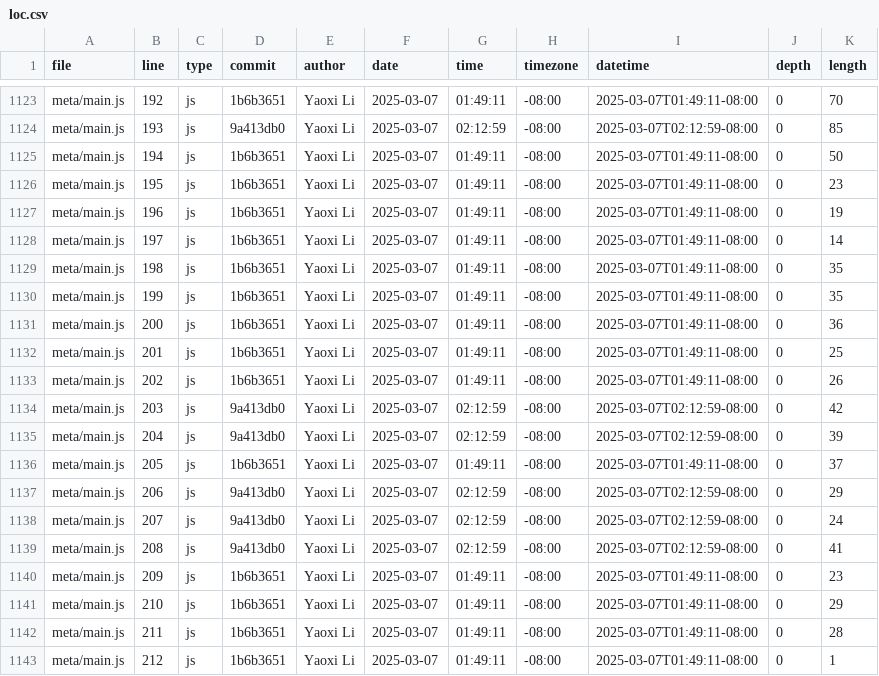
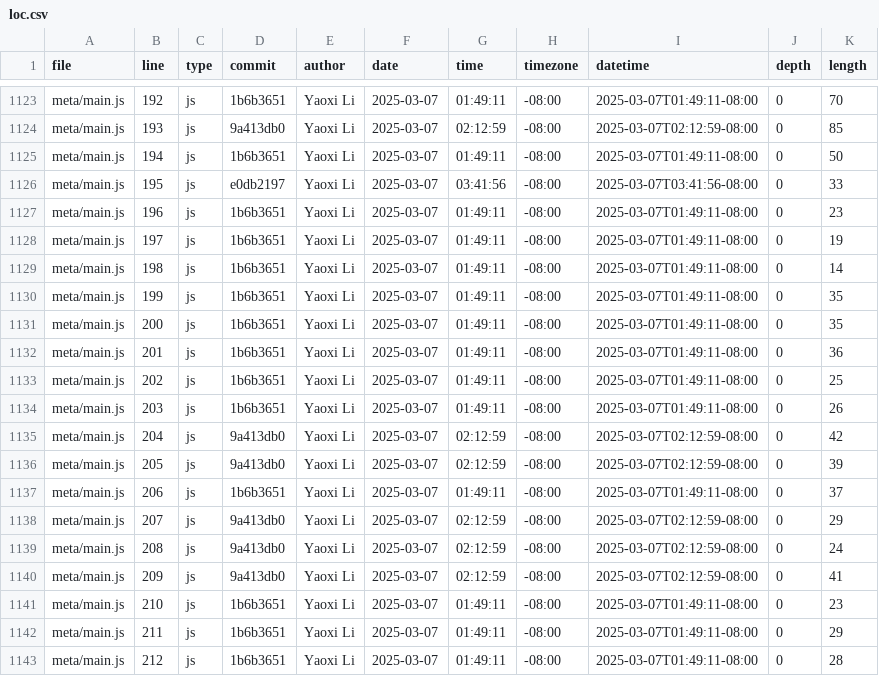
Before and after one commit to Whiteblank0/portfolio, a CSV file: meta/loc.csv, drawn as a sheet; only a part is shown, gaps mark what is left out; the diff covers the shown part only.

```diff
--- a/meta/loc.csv
+++ b/meta/loc.csv
@@ -1125,19 +1125,19 @@ meta/main.js,193,js,9a413db0,Yaoxi Li,2025-03-07,02:12:59,-08:00,2025-03-07T02:1
 meta/main.js,194,js,1b6b3651,Yaoxi Li,2025-03-07,01:49:11,-08:00,2025-03-07T01:49:11-08:00,0,50
-meta/main.js,195,js,1b6b3651,Yaoxi Li,2025-03-07,01:49:11,-08:00,2025-03-07T01:49:11-08:00,0,23
-meta/main.js,196,js,1b6b3651,Yaoxi Li,2025-03-07,01:49:11,-08:00,2025-03-07T01:49:11-08:00,0,19
-meta/main.js,197,js,1b6b3651,Yaoxi Li,2025-03-07,01:49:11,-08:00,2025-03-07T01:49:11-08:00,0,14
-meta/main.js,198,js,1b6b3651,Yaoxi Li,2025-03-07,01:49:11,-08:00,2025-03-07T01:49:11-08:00,0,35
+meta/main.js,195,js,e0db2197,Yaoxi Li,2025-03-07,03:41:56,-08:00,2025-03-07T03:41:56-08:00,0,33
+meta/main.js,196,js,1b6b3651,Yaoxi Li,2025-03-07,01:49:11,-08:00,2025-03-07T01:49:11-08:00,0,23
+meta/main.js,197,js,1b6b3651,Yaoxi Li,2025-03-07,01:49:11,-08:00,2025-03-07T01:49:11-08:00,0,19
+meta/main.js,198,js,1b6b3651,Yaoxi Li,2025-03-07,01:49:11,-08:00,2025-03-07T01:49:11-08:00,0,14
 meta/main.js,199,js,1b6b3651,Yaoxi Li,2025-03-07,01:49:11,-08:00,2025-03-07T01:49:11-08:00,0,35
-meta/main.js,200,js,1b6b3651,Yaoxi Li,2025-03-07,01:49:11,-08:00,2025-03-07T01:49:11-08:00,0,36
-meta/main.js,201,js,1b6b3651,Yaoxi Li,2025-03-07,01:49:11,-08:00,2025-03-07T01:49:11-08:00,0,25
-meta/main.js,202,js,1b6b3651,Yaoxi Li,2025-03-07,01:49:11,-08:00,2025-03-07T01:49:11-08:00,0,26
-meta/main.js,203,js,9a413db0,Yaoxi Li,2025-03-07,02:12:59,-08:00,2025-03-07T02:12:59-08:00,0,42
-meta/main.js,204,js,9a413db0,Yaoxi Li,2025-03-07,02:12:59,-08:00,2025-03-07T02:12:59-08:00,0,39
-meta/main.js,205,js,1b6b3651,Yaoxi Li,2025-03-07,01:49:11,-08:00,2025-03-07T01:49:11-08:00,0,37
-meta/main.js,206,js,9a413db0,Yaoxi Li,2025-03-07,02:12:59,-08:00,2025-03-07T02:12:59-08:00,0,29
-meta/main.js,207,js,9a413db0,Yaoxi Li,2025-03-07,02:12:59,-08:00,2025-03-07T02:12:59-08:00,0,24
-meta/main.js,208,js,9a413db0,Yaoxi Li,2025-03-07,02:12:59,-08:00,2025-03-07T02:12:59-08:00,0,41
-meta/main.js,209,js,1b6b3651,Yaoxi Li,2025-03-07,01:49:11,-08:00,2025-03-07T01:49:11-08:00,0,23
-meta/main.js,210,js,1b6b3651,Yaoxi Li,2025-03-07,01:49:11,-08:00,2025-03-07T01:49:11-08:00,0,29
-meta/main.js,211,js,1b6b3651,Yaoxi Li,2025-03-07,01:49:11,-08:00,2025-03-07T01:49:11-08:00,0,28
-meta/main.js,212,js,1b6b3651,Yaoxi Li,2025-03-07,01:49:11,-08:00,2025-03-07T01:49:11-08:00,0,1
+meta/main.js,200,js,1b6b3651,Yaoxi Li,2025-03-07,01:49:11,-08:00,2025-03-07T01:49:11-08:00,0,35
+meta/main.js,201,js,1b6b3651,Yaoxi Li,2025-03-07,01:49:11,-08:00,2025-03-07T01:49:11-08:00,0,36
+meta/main.js,202,js,1b6b3651,Yaoxi Li,2025-03-07,01:49:11,-08:00,2025-03-07T01:49:11-08:00,0,25
+meta/main.js,203,js,1b6b3651,Yaoxi Li,2025-03-07,01:49:11,-08:00,2025-03-07T01:49:11-08:00,0,26
+meta/main.js,204,js,9a413db0,Yaoxi Li,2025-03-07,02:12:59,-08:00,2025-03-07T02:12:59-08:00,0,42
+meta/main.js,205,js,9a413db0,Yaoxi Li,2025-03-07,02:12:59,-08:00,2025-03-07T02:12:59-08:00,0,39
+meta/main.js,206,js,1b6b3651,Yaoxi Li,2025-03-07,01:49:11,-08:00,2025-03-07T01:49:11-08:00,0,37
+meta/main.js,207,js,9a413db0,Yaoxi Li,2025-03-07,02:12:59,-08:00,2025-03-07T02:12:59-08:00,0,29
+meta/main.js,208,js,9a413db0,Yaoxi Li,2025-03-07,02:12:59,-08:00,2025-03-07T02:12:59-08:00,0,24
+meta/main.js,209,js,9a413db0,Yaoxi Li,2025-03-07,02:12:59,-08:00,2025-03-07T02:12:59-08:00,0,41
+meta/main.js,210,js,1b6b3651,Yaoxi Li,2025-03-07,01:49:11,-08:00,2025-03-07T01:49:11-08:00,0,23
+meta/main.js,211,js,1b6b3651,Yaoxi Li,2025-03-07,01:49:11,-08:00,2025-03-07T01:49:11-08:00,0,29
+meta/main.js,212,js,1b6b3651,Yaoxi Li,2025-03-07,01:49:11,-08:00,2025-03-07T01:49:11-08:00,0,28
```
Also changed, not shown: 1 added row and 140 edited cells elsewhere in this file.
